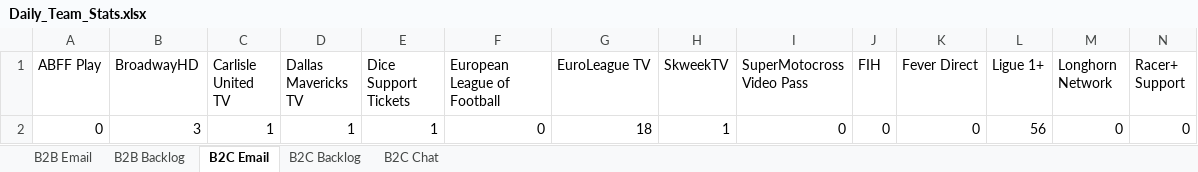
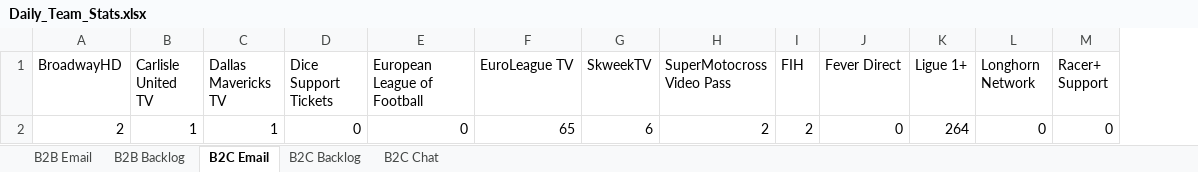
Before and after one commit to Strideface/Daily-Stats-Automation, an Excel workbook: Daily_Team_Stats.xlsx, sheet B2C Email, drawn as a sheet; only a part is shown; values as stored, in another font and other column widths than the file's, no borders; removed rows and columns are numbered as before the commit, all else as after; rows hold the shown columns only; the diff names each change by its address in the sheet, - before the commit and + after, or states it on an @@ line.

```diff
--- a/Daily_Team_Stats.xlsx (sheet B2C Email)
+++ b/Daily_Team_Stats.xlsx (sheet B2C Email)
-column A (ABFF Play), empty
-row 2: 0 | 3 | 1 | 1 | 1 | 0 | 18 | 1 | 0 | 0 | 0 | 56 | 0 | 0
+row 2: 2 | 1 | 1 | 0 | 0 | 65 | 6 | 2 | 2 | 0 | 264 | 0 | 0
```
Also changed, not shown: sheet B2B Backlog, sheet B2C Backlog, sheet B2C Chat, sheet B2B Email, Daily_Stats_L1_Support.xlsx, 3 other files.
